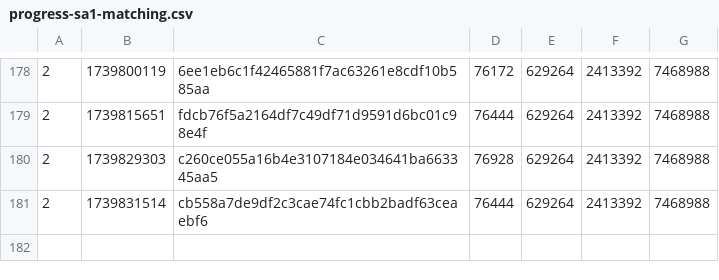
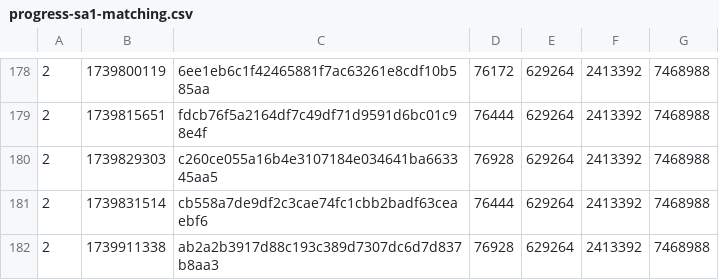
Before and after one commit to SAT-R/sa1, a CSV file: reports/progress-sa1-matching.csv, drawn as a sheet; only a part is shown, gaps mark what is left out; the diff names each change by its address in the sheet, - before the commit and + after, or states it on an @@ line.

```diff
--- a/reports/progress-sa1-matching.csv
+++ b/reports/progress-sa1-matching.csv
+row 182: 2 | 1739911338 | ab2a2b3917d88c193c389d7307dc6d7d837b8aa3 | 76928 | 629264 | 2413392 | 7468988
```
Also changed, not shown: reports/progress-sa1-nonmatching.csv, 1 other file.
